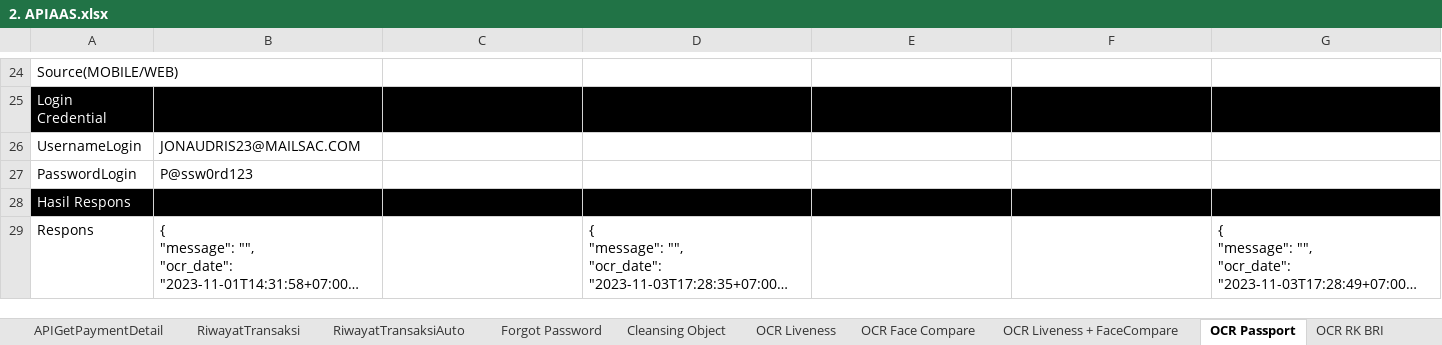
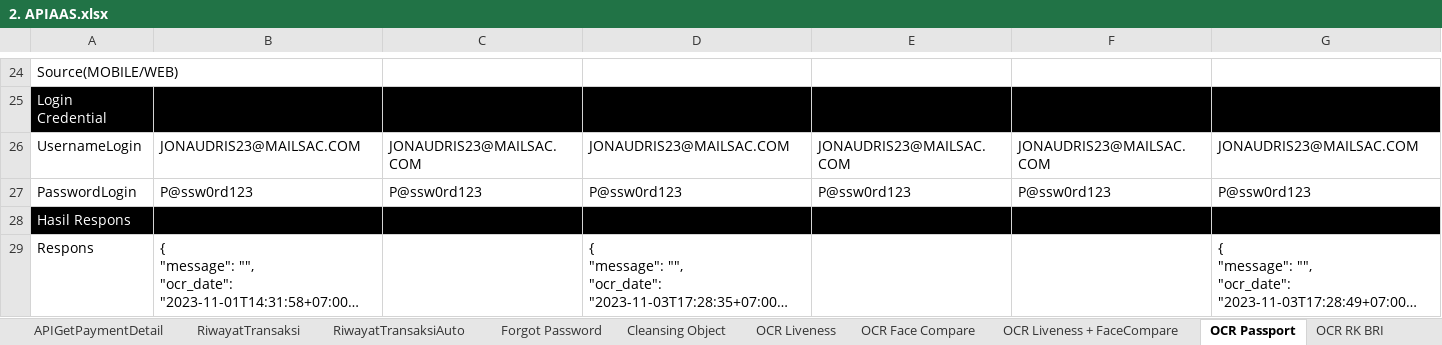
Before and after one commit to qcadins/ATAPIAAS, an Excel workbook: Excel/2. APIAAS.xlsx, sheet OCR Passport, drawn as a sheet; only a part is shown, gaps mark what is left out; long unchanged cells end in …; values as stored, in another font and other column widths than the file's, no borders; conditional formats not drawn; removed rows and columns are numbered as before the commit, all else as after; rows hold the shown columns only; the diff names each change by its address in the sheet, - before the commit and + after, or states it on an @@ line.

```diff
--- a/Excel/2. APIAAS.xlsx (sheet OCR Passport)
+++ b/Excel/2. APIAAS.xlsx (sheet OCR Passport)
-row 26: UsernameLogin | JONAUDRIS23@MAILSAC.COM
-row 27: PasswordLogin | P@ssw0rd123
+row 26: UsernameLogin | JONAUDRIS23@MAILSAC.COM | JONAUDRIS23@MAILSAC.COM | JONAUDRIS23@MAILSAC.COM | JONAUDRIS23@MAILSAC.COM | JONAUDRIS23@MAILSAC.COM | JONAUDRIS23@MAILSAC.COM
+row 27: PasswordLogin | P@ssw0rd123 | P@ssw0rd123 | P@ssw0rd123 | P@ssw0rd123 | P@ssw0rd123 | P@ssw0rd123
```
Also changed, not shown: sheet OCR STNK, sheet OCR KTP, sheet OCR NPWP, sheet OCR KK, sheet OCR BPKB, sheet OCR RK Mandiri, 5 more sheets, 1. Login.xlsm, 25 other files.
